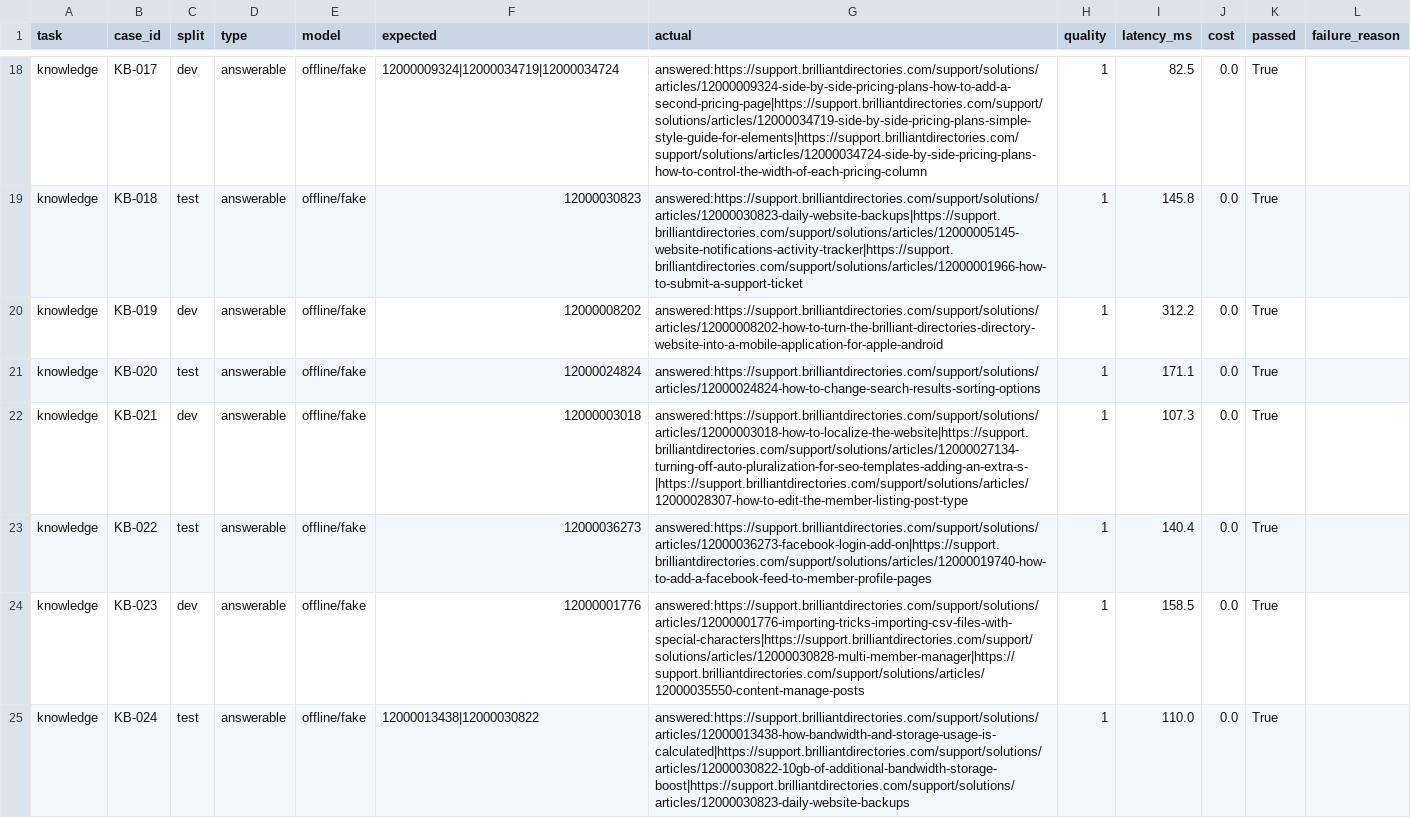
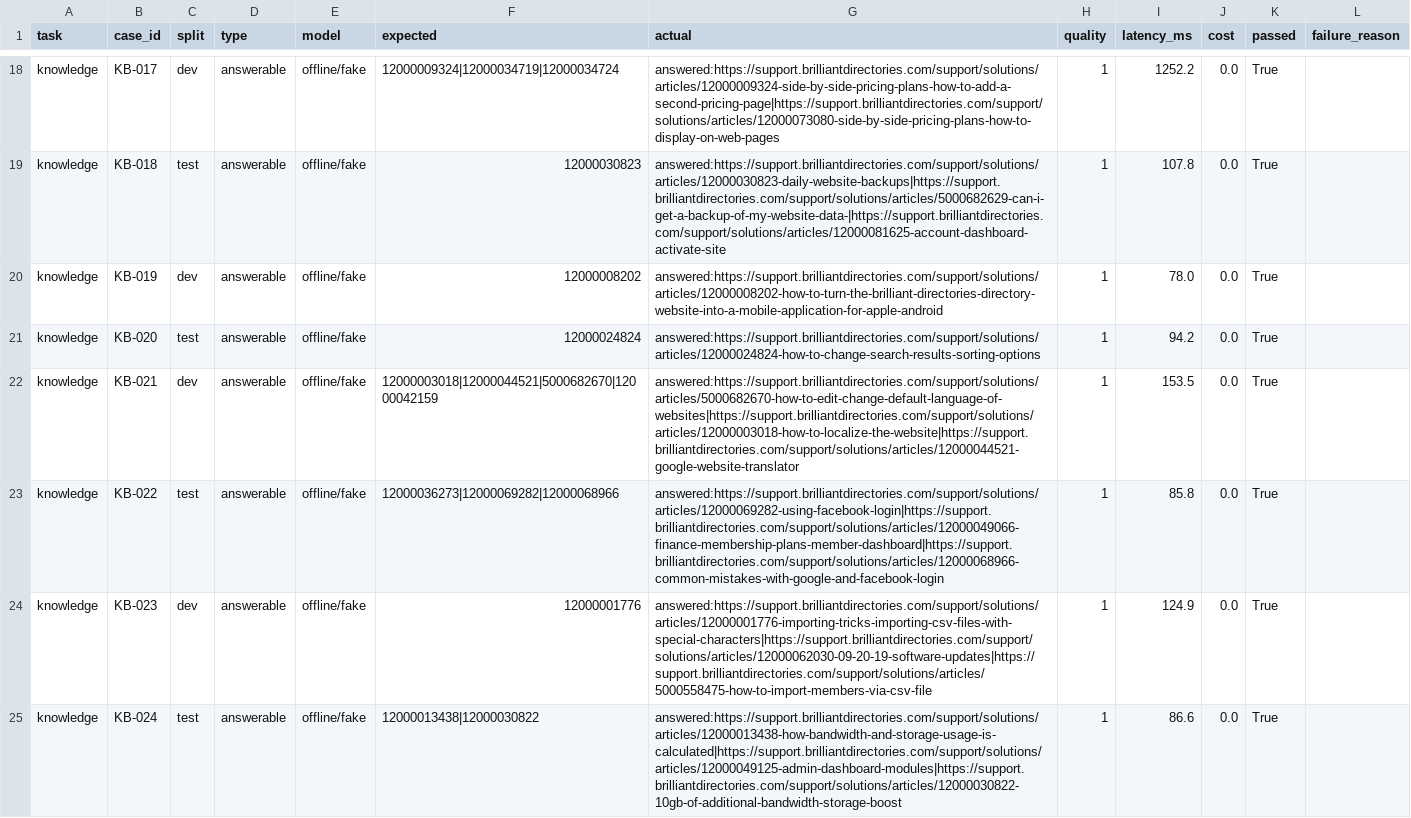
Before and after one commit to Divakar1506/Businesslabsporject, a CSV file: task1-knowledge-brain/evaluation/results.csv, drawn as a sheet; only a part is shown, gaps mark what is left out; the diff covers the shown part only; the diff names each change by its address in the sheet, - before the commit and + after, or states it on an @@ line.

```diff
--- a/task1-knowledge-brain/evaluation/results.csv
+++ b/task1-knowledge-brain/evaluation/results.csv
-G18 (actual): answered:https://support.brilliantdirectories.com/support/solutions/articles/12000009324-side-by-side-pricing-plans-how-to-add-a-second-pricing-page|https://support.brilliantdirectories.com/support/solutions/articles/12000034719-side-by-side-pricing-plans-simple-style-guide-for-elements|https://support.brilliantdirectories.com/support/solutions/articles/12000034724-side-by-side-pricing-plans-how-to-control-the-width-of-each-pricing-column
+G18 (actual): answered:https://support.brilliantdirectories.com/support/solutions/articles/12000009324-side-by-side-pricing-plans-how-to-add-a-second-pricing-page|https://support.brilliantdirectories.com/support/solutions/articles/12000073080-side-by-side-pricing-plans-how-to-display-on-web-pages
-I18 (latency_ms): 82.5
+I18 (latency_ms): 1252.2
-G19 (actual): answered:https://support.brilliantdirectories.com/support/solutions/articles/12000030823-daily-website-backups|https://support.brilliantdirectories.com/support/solutions/articles/12000005145-website-notifications-activity-tracker|https://support.brilliantdirectories.com/support/solutions/articles/12000001966-how-to-submit-a-support-ticket
+G19 (actual): answered:https://support.brilliantdirectories.com/support/solutions/articles/12000030823-daily-website-backups|https://support.brilliantdirectories.com/support/solutions/articles/5000682629-can-i-get-a-backup-of-my-website-data-|https://support.brilliantdirectories.com/support/solutions/articles/12000081625-account-dashboard-activate-site
-I19 (latency_ms): 145.8
+I19 (latency_ms): 107.8
-I20 (latency_ms): 312.2
+I20 (latency_ms): 78.0
-I21 (latency_ms): 171.1
+I21 (latency_ms): 94.2
-F22 (expected): 12000003018
+F22 (expected): 12000003018|12000044521|5000682670|12000042159
-G22 (actual): answered:https://support.brilliantdirectories.com/support/solutions/articles/12000003018-how-to-localize-the-website|https://support.brilliantdirectories.com/support/solutions/articles/12000027134-turning-off-auto-pluralization-for-seo-templates-adding-an-extra-s-|https://support.brilliantdirectories.com/support/solutions/articles/12000028307-how-to-edit-the-member-listing-post-type
+G22 (actual): answered:https://support.brilliantdirectories.com/support/solutions/articles/5000682670-how-to-edit-change-default-language-of-websites|https://support.brilliantdirectories.com/support/solutions/articles/12000003018-how-to-localize-the-website|https://support.brilliantdirectories.com/support/solutions/articles/12000044521-google-website-translator
-I22 (latency_ms): 107.3
+I22 (latency_ms): 153.5
-F23 (expected): 12000036273
+F23 (expected): 12000036273|12000069282|12000068966
-G23 (actual): answered:https://support.brilliantdirectories.com/support/solutions/articles/12000036273-facebook-login-add-on|https://support.brilliantdirectories.com/support/solutions/articles/12000019740-how-to-add-a-facebook-feed-to-member-profile-pages
+G23 (actual): answered:https://support.brilliantdirectories.com/support/solutions/articles/12000069282-using-facebook-login|https://support.brilliantdirectories.com/support/solutions/articles/12000049066-finance-membership-plans-member-dashboard|https://support.brilliantdirectories.com/support/solutions/articles/12000068966-common-mistakes-with-google-and-facebook-login
-I23 (latency_ms): 140.4
+I23 (latency_ms): 85.8
-G24 (actual): answered:https://support.brilliantdirectories.com/support/solutions/articles/12000001776-importing-tricks-importing-csv-files-with-special-characters|https://support.brilliantdirectories.com/support/solutions/articles/12000030828-multi-member-manager|https://support.brilliantdirectories.com/support/solutions/articles/12000035550-content-manage-posts
+G24 (actual): answered:https://support.brilliantdirectories.com/support/solutions/articles/12000001776-importing-tricks-importing-csv-files-with-special-characters|https://support.brilliantdirectories.com/support/solutions/articles/12000062030-09-20-19-software-updates|https://support.brilliantdirectories.com/support/solutions/articles/5000558475-how-to-import-members-via-csv-file
-I24 (latency_ms): 158.5
+I24 (latency_ms): 124.9
-G25 (actual): answered:https://support.brilliantdirectories.com/support/solutions/articles/12000013438-how-bandwidth-and-storage-usage-is-calculated|https://support.brilliantdirectories.com/support/solutions/articles/12000030822-10gb-of-additional-bandwidth-storage-boost|https://support.brilliantdirectories.com/support/solutions/articles/12000030823-daily-website-backups
+G25 (actual): answered:https://support.brilliantdirectories.com/support/solutions/articles/12000013438-how-bandwidth-and-storage-usage-is-calculated|https://support.brilliantdirectories.com/support/solutions/articles/12000049125-admin-dashboard-modules|https://support.brilliantdirectories.com/support/solutions/articles/12000030822-10gb-of-additional-bandwidth-storage-boost
-I25 (latency_ms): 110.0
+I25 (latency_ms): 86.6
```
Also changed, not shown: 42 edited cells elsewhere in this file, task2-inbox-agent/evaluation/results.csv, 12 other files.
